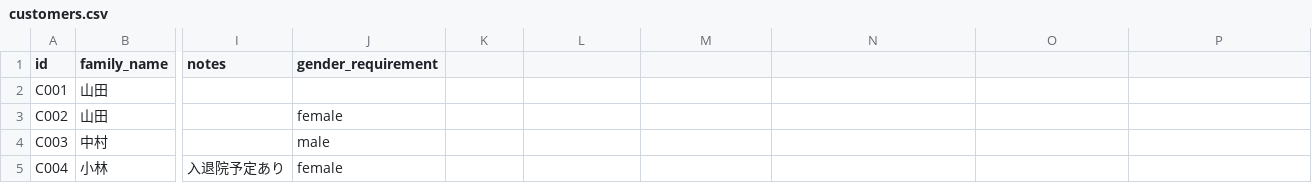
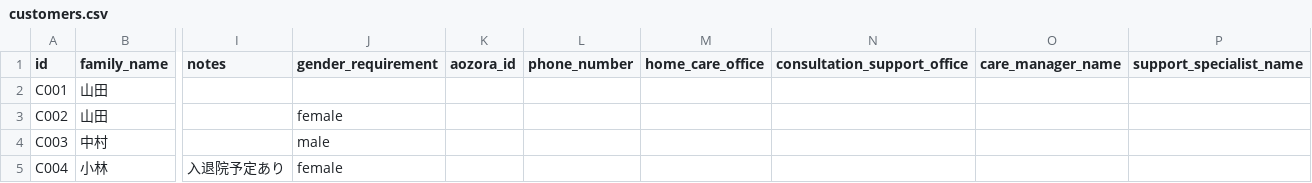
Before and after one commit to yasushihonda-acg/visitcare-shift-optimizer, a CSV file: seed/data/customers.csv, drawn as a sheet; only a part is shown, gaps mark what is left out; the diff names each change by its address in the sheet, - before the commit and + after, or states it on an @@ line.

```diff
--- a/seed/data/customers.csv
+++ b/seed/data/customers.csv
-K1: (empty)
+K1: aozora_id
-L1: (empty)
+L1: phone_number
-M1: (empty)
+M1: home_care_office
-N1: (empty)
+N1: consultation_support_office
-O1: (empty)
+O1: care_manager_name
-P1: (empty)
+P1: support_specialist_name
```
Also changed, not shown: seed/data/helpers.csv, 12 other files.
